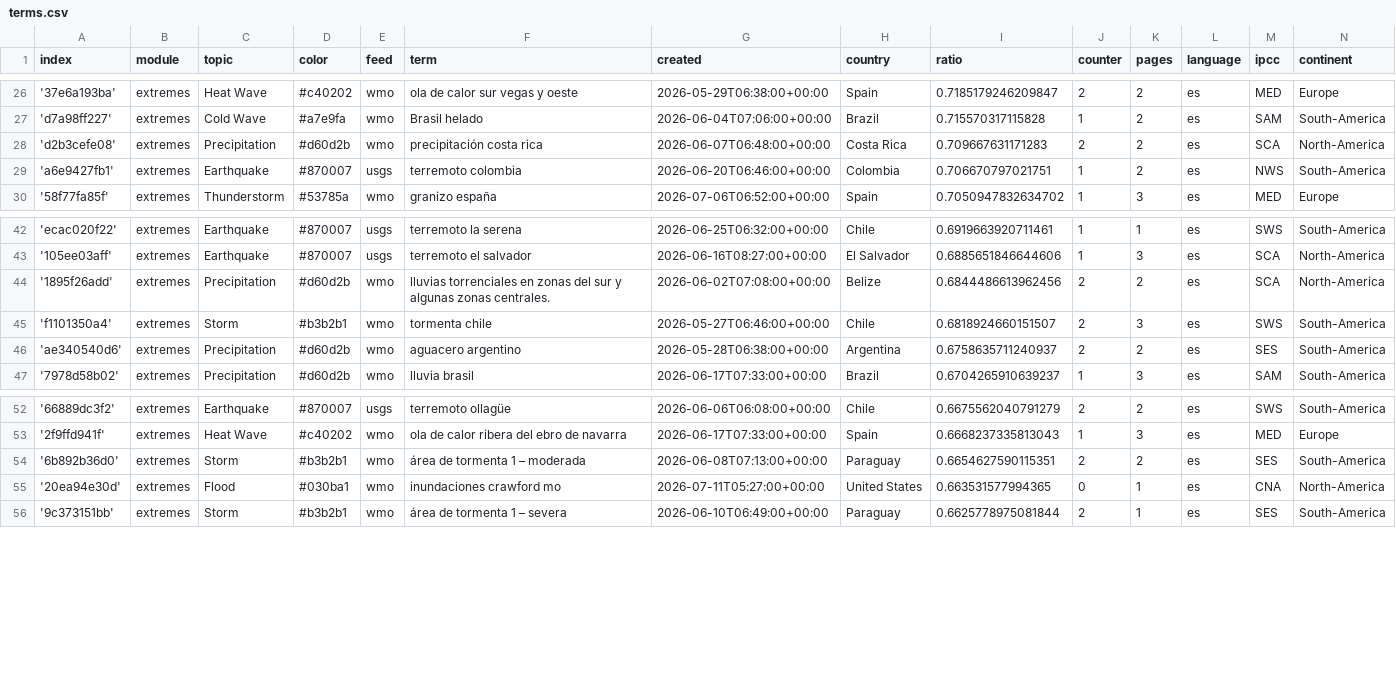
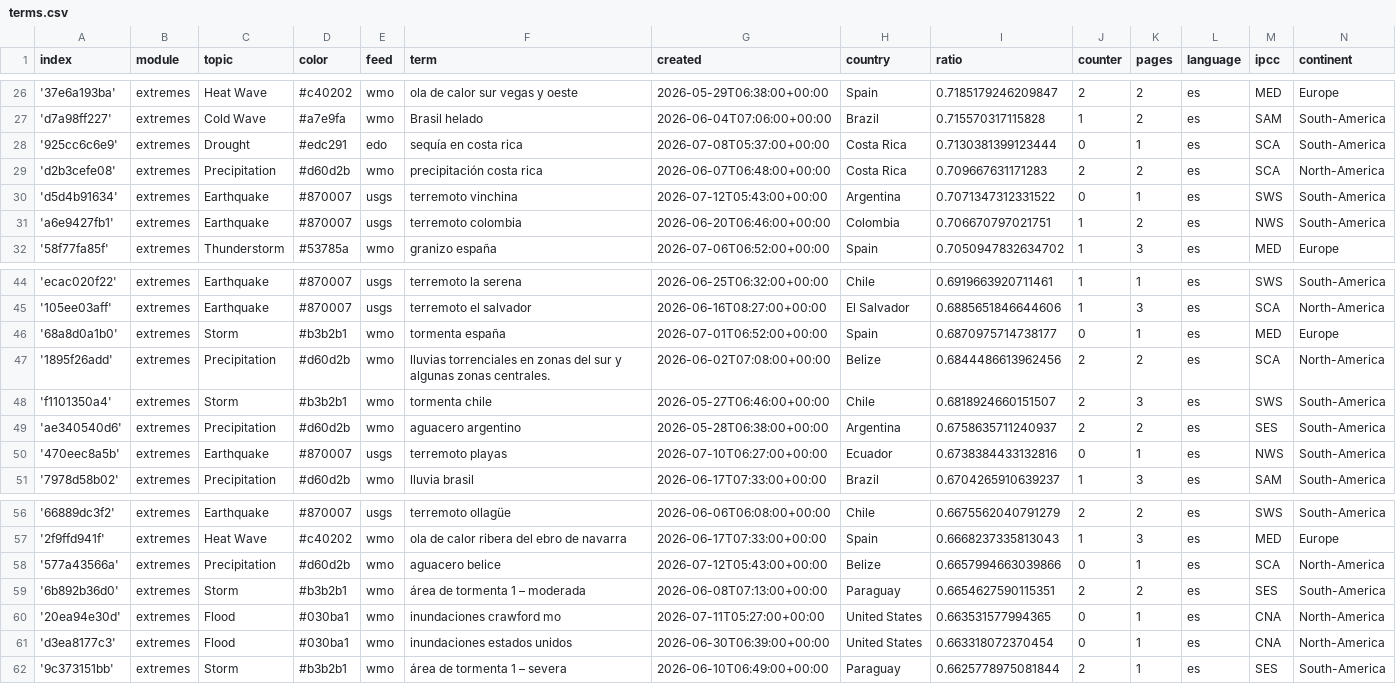
Before and after one commit to jannikdo28-news/spanishExtremes, a CSV file: terms.csv, drawn as a sheet; only a part is shown, gaps mark what is left out.

Commit message:
Commit from GitHub Actions (import:0.0)

```diff
--- a/terms.csv
+++ b/terms.csv
@@ -27,3 +27,5 @@ index,module,topic,color,feed,term,created,country,ratio,counter,pages,language,
 'd7a98ff227',extremes,Cold Wave,#a7e9fa,wmo,Brasil helado,2026-06-04T07:06:00+00:00,Brazil,0.715570317115828,1,2,es,SAM,South-America
+'925cc6c6e9',extremes,Drought,#edc291,edo,sequía en costa rica,2026-07-08T05:37:00+00:00,Costa Rica,0.7130381399123444,0,1,es,SCA,South-America
 'd2b3cefe08',extremes,Precipitation,#d60d2b,wmo,precipitación costa rica,2026-06-07T06:48:00+00:00,Costa Rica,0.709667631171283,2,2,es,SCA,North-America
+'d5d4b91634',extremes,Earthquake,#870007,usgs,terremoto vinchina,2026-07-12T05:43:00+00:00,Argentina,0.7071347312331522,0,1,es,SWS,South-America
 'a6e9427fb1',extremes,Earthquake,#870007,usgs,terremoto colombia,2026-06-20T06:46:00+00:00,Colombia,0.706670797021751,1,2,es,NWS,South-America
@@ -43,2 +45,3 @@ index,module,topic,color,feed,term,created,country,ratio,counter,pages,language,
 '105ee03aff',extremes,Earthquake,#870007,usgs,terremoto el salvador,2026-06-16T08:27:00+00:00,El Salvador,0.6885651846644606,1,3,es,SCA,North-America
+'68a8d0a1b0',extremes,Storm,#b3b2b1,wmo,tormenta españa,2026-07-01T06:52:00+00:00,Spain,0.6870975714738177,0,1,es,MED,Europe
 '1895f26add',extremes,Precipitation,#d60d2b,wmo,lluvias torrenciales en zonas del sur y algunas zonas centrales.,2026-06-02T07:08:00+00:00,Belize,0.6844486613962456,2,2,es,SCA,North-America
@@ -46,2 +49,3 @@ index,module,topic,color,feed,term,created,country,ratio,counter,pages,language,
 'ae340540d6',extremes,Precipitation,#d60d2b,wmo,aguacero argentino,2026-05-28T06:38:00+00:00,Argentina,0.6758635711240937,2,2,es,SES,South-America
+'470eec8a5b',extremes,Earthquake,#870007,usgs,terremoto playas,2026-07-10T06:27:00+00:00,Ecuador,0.6738384433132816,0,1,es,NWS,South-America
 '7978d58b02',extremes,Precipitation,#d60d2b,wmo,lluvia brasil,2026-06-17T07:33:00+00:00,Brazil,0.6704265910639237,1,3,es,SAM,South-America
@@ -53,4 +57,6 @@ index,module,topic,color,feed,term,created,country,ratio,counter,pages,language,
 '2f9ffd941f',extremes,Heat Wave,#c40202,wmo,ola de calor ribera del ebro de navarra,2026-06-17T07:33:00+00:00,Spain,0.6668237335813043,1,3,es,MED,Europe
+'577a43566a',extremes,Precipitation,#d60d2b,wmo,aguacero belice,2026-07-12T05:43:00+00:00,Belize,0.6657994663039866,0,1,es,SCA,North-America
 '6b892b36d0',extremes,Storm,#b3b2b1,wmo,área de tormenta 1 – moderada,2026-06-08T07:13:00+00:00,Paraguay,0.6654627590115351,2,2,es,SES,South-America
 '20ea94e30d',extremes,Flood,#030ba1,wmo,inundaciones crawford mo,2026-07-11T05:27:00+00:00,United States,0.663531577994365,0,1,es,CNA,North-America
+'d3ea8177c3',extremes,Flood,#030ba1,wmo,inundaciones estados unidos,2026-06-30T06:39:00+00:00,United States,0.663318072370454,0,1,es,CNA,North-America
 '9c373151bb',extremes,Storm,#b3b2b1,wmo,área de tormenta 1 – severa,2026-06-10T06:49:00+00:00,Paraguay,0.6625778975081844,2,1,es,SES,South-America
```
